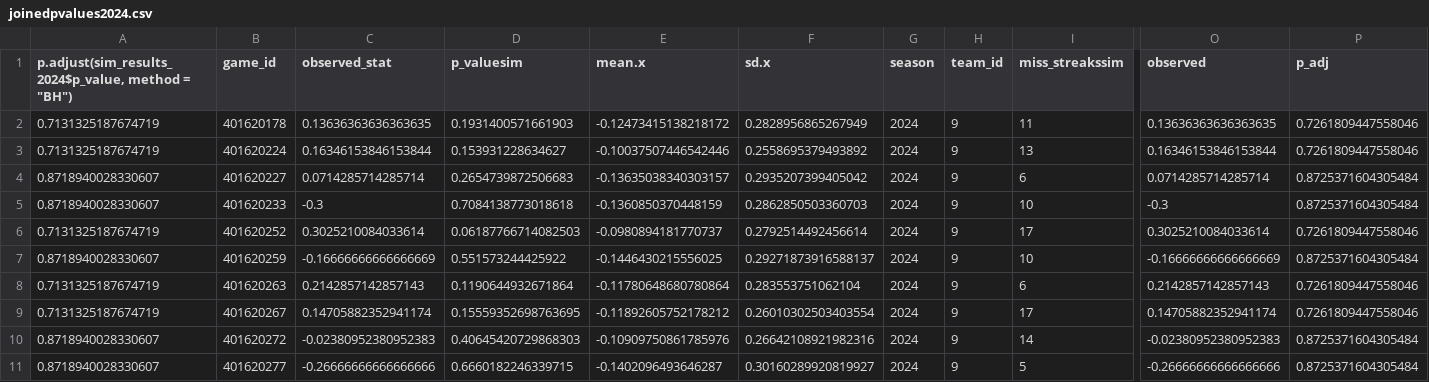
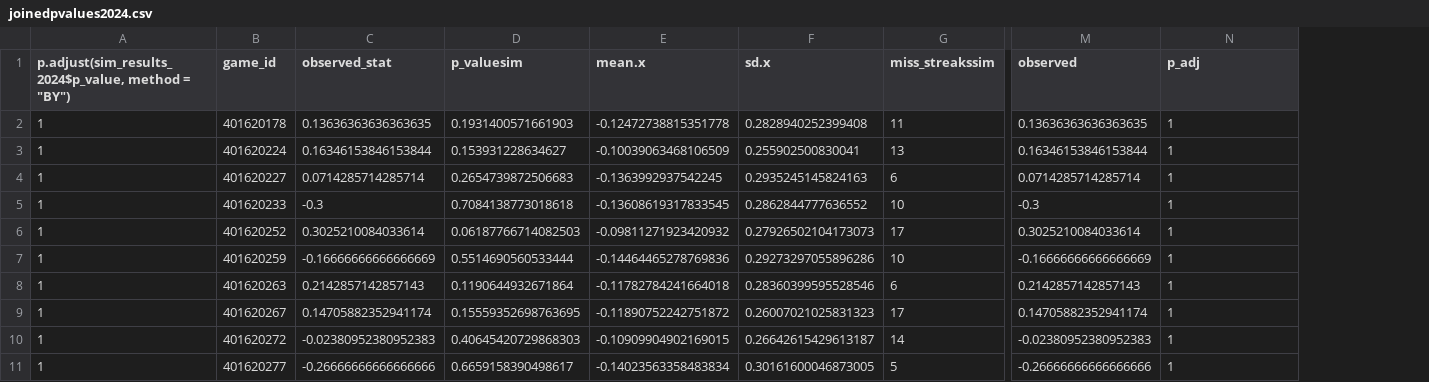
Before and after one commit to rjimenezdata/WNBAHotHand, a CSV file: joinedpvalues2024.csv, drawn as a sheet; only a part is shown, gaps mark what is left out; removed rows and columns are numbered as before the commit, all else as after; the diff covers the shown part only; the diff names each change by its address in the sheet, - before the commit and + after, or states it on an @@ line.

Commit message:
change visualizations, streak statistics, etc

```diff
--- a/joinedpvalues2024.csv
+++ b/joinedpvalues2024.csv
-column A, rows 1-11: p.adjust(sim_results_2024$p_value, method = "BH") | 0.7131325187674719 | 0.7131325187674719 | 0.8718940028330607 | 0.8718940028330607 | 0.7131325187674719 | 0.8718940028330607 | 0.7131325187674719 | 0.7131325187674719 | 0.8718940028330607 | 0.8718940028330607
+column A, rows 1-11: p.adjust(sim_results_2024$p_value, method = "BY") | 1 | 1 | 1 | 1 | 1 | 1 | 1 | 1 | 1 | 1
-column G (season), rows 2-11: all 2024
-column H (team_id), rows 2-11: all 9
-E2 (mean.x): -0.12473415138218172
+E2 (mean.x): -0.12472738815351778
-F2 (sd.x): 0.2828956865267949
+F2 (sd.x): 0.2828940252399408
-N2:N3 (p_adj): 0.7261809447558046
+N2:N3 (p_adj): 1
-E3 (mean.x): -0.10037507446542446
+E3 (mean.x): -0.10039063468106509
-F3 (sd.x): 0.2558695379493892
+F3 (sd.x): 0.255902500830041
-E4 (mean.x): -0.13635038340303157
+E4 (mean.x): -0.1363992937542245
-F4 (sd.x): 0.2935207399405042
+F4 (sd.x): 0.2935245145824163
-N4:N5 (p_adj): 0.8725371604305484
+N4:N5 (p_adj): 1
-E5 (mean.x): -0.1360850370448159
+E5 (mean.x): -0.13608619317833545
-F5 (sd.x): 0.2862850503360703
+F5 (sd.x): 0.2862844777636552
-E6 (mean.x): -0.0980894181770737
+E6 (mean.x): -0.09811271923420932
-F6 (sd.x): 0.2792514492456614
+F6 (sd.x): 0.27926502104173073
-N6 (p_adj): 0.7261809447558046
+N6 (p_adj): 1
-D7 (p_valuesim): 0.551573244425922
+D7 (p_valuesim): 0.5514690560533444
-E7 (mean.x): -0.1446430215556025
+E7 (mean.x): -0.14464465278769836
-F7 (sd.x): 0.29271873916588137
+F7 (sd.x): 0.29273297055896286
-N7 (p_adj): 0.8725371604305484
+N7 (p_adj): 1
-E8 (mean.x): -0.11780648680780864
+E8 (mean.x): -0.11782784241664018
-F8 (sd.x): 0.283553751062104
+F8 (sd.x): 0.28360399595528546
-N8:N9 (p_adj): 0.7261809447558046
+N8:N9 (p_adj): 1
-E9 (mean.x): -0.11892605752178212
+E9 (mean.x): -0.11890752242751872
-F9 (sd.x): 0.26010302503403554
+F9 (sd.x): 0.26007021025831323
-E10 (mean.x): -0.10909750861785976
+E10 (mean.x): -0.10909904902169015
-F10 (sd.x): 0.26642108921982316
+F10 (sd.x): 0.26642615429613187
-N10:N11 (p_adj): 0.8725371604305484
+N10:N11 (p_adj): 1
-D11 (p_valuesim): 0.6660182246339715
+D11 (p_valuesim): 0.6659158390498617
-E11 (mean.x): -0.1402096493646287
+E11 (mean.x): -0.14023563358483834
-F11 (sd.x): 0.30160289920819927
+F11 (sd.x): 0.30161600046873005
```
Also changed, not shown: 121 edited cells elsewhere in this file, 2022_pvalues.csv, 2023_pvalues.csv, 8 other files.
